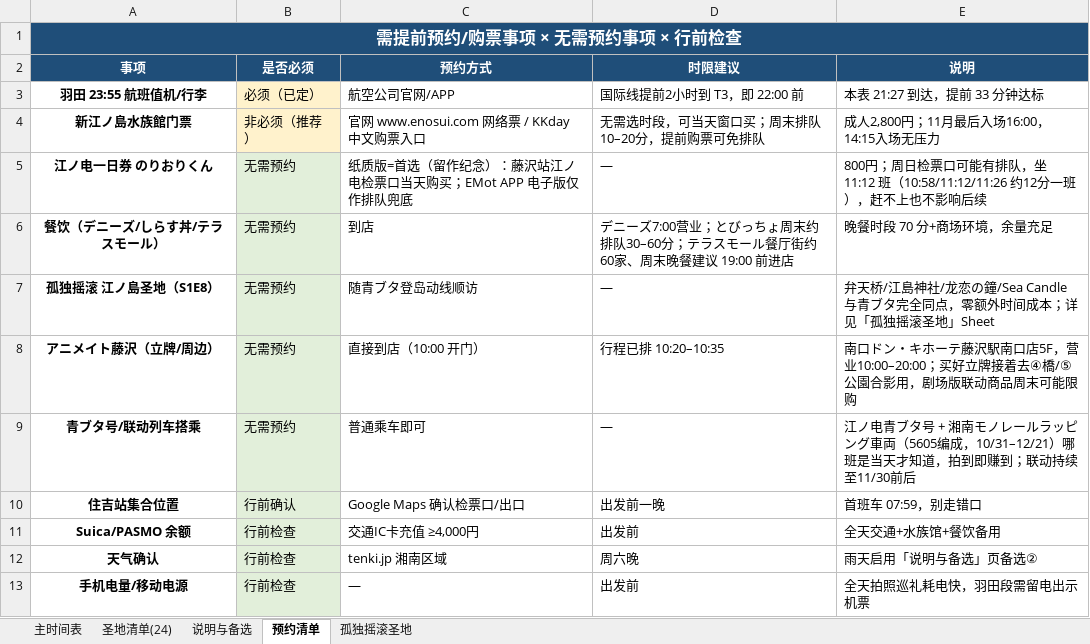
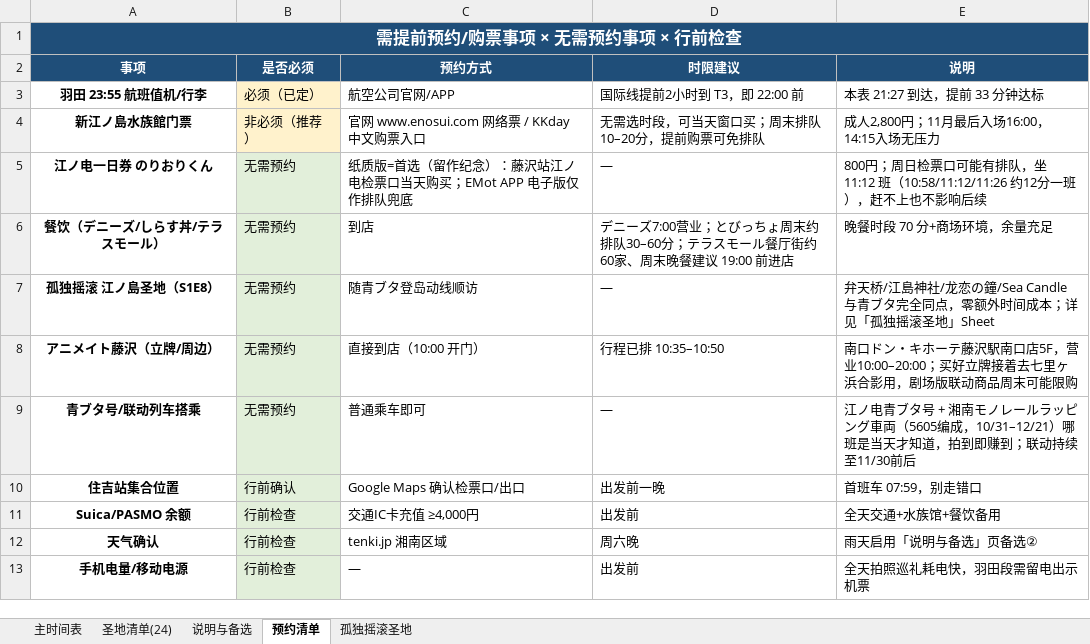
Before and after one commit to fhlm/pages, an Excel workbook: aobuta/青ブタ圣地巡礼时间表_2026-11-22.xlsx, sheet 预约清单, drawn as a sheet; values as stored, in another font and other column widths than the file's, no borders; the diff names each change by its address in the sheet, - before the commit and + after, or states it on an @@ line.

```diff
--- a/aobuta/青ブタ圣地巡礼时间表_2026-11-22.xlsx (sheet 预约清单)
+++ b/aobuta/青ブタ圣地巡礼时间表_2026-11-22.xlsx (sheet 预约清单)
-D8 (时限建议): 行程已排 10:20–10:35
+D8 (时限建议): 行程已排 10:35–10:50
-E8 (说明): …牌接着去④橋/⑤公園合影用，…
+E8 (说明): …牌接着去七里ヶ浜合影用，…
```
Also changed, not shown: sheet 主时间表, 3 other files.
